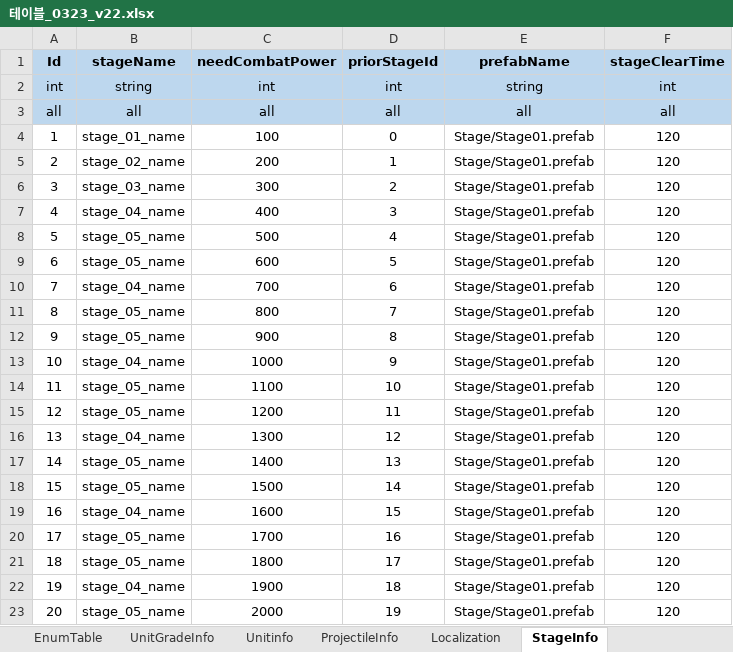
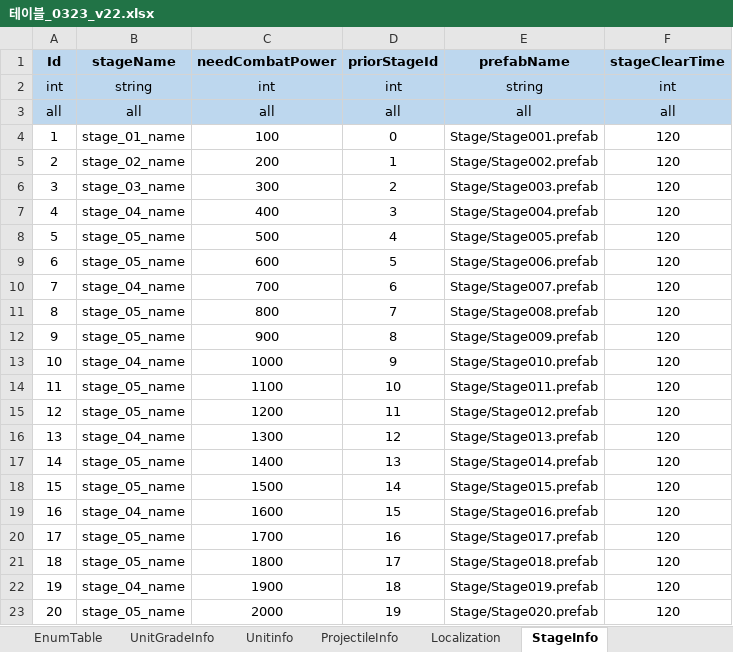
Before and after one commit to david0305mc/TowerDefense, an Excel workbook: ExcelToCSV/SrcFolder/테이블_0323_v22.xlsx, sheet StageInfo, drawn as a sheet; values as stored, in another font and other column widths than the file's, no borders; the diff names each change by its address in the sheet, - before the commit and + after, or states it on an @@ line.

```diff
--- a/ExcelToCSV/SrcFolder/테이블_0323_v22.xlsx (sheet StageInfo)
+++ b/ExcelToCSV/SrcFolder/테이블_0323_v22.xlsx (sheet StageInfo)
-E4 (prefabName): Stage/Stage01.prefab
+E4 (prefabName): Stage/Stage001.prefab
-E5 (prefabName): Stage/Stage01.prefab
+E5 (prefabName): Stage/Stage002.prefab
-E6 (prefabName): Stage/Stage01.prefab
+E6 (prefabName): Stage/Stage003.prefab
-E7 (prefabName): Stage/Stage01.prefab
+E7 (prefabName): Stage/Stage004.prefab
-E8 (prefabName): Stage/Stage01.prefab
+E8 (prefabName): Stage/Stage005.prefab
-E9 (prefabName): Stage/Stage01.prefab
+E9 (prefabName): Stage/Stage006.prefab
-E10 (prefabName): Stage/Stage01.prefab
+E10 (prefabName): Stage/Stage007.prefab
-E11 (prefabName): Stage/Stage01.prefab
+E11 (prefabName): Stage/Stage008.prefab
-E12 (prefabName): Stage/Stage01.prefab
+E12 (prefabName): Stage/Stage009.prefab
-E13 (prefabName): Stage/Stage01.prefab
+E13 (prefabName): Stage/Stage010.prefab
-E14 (prefabName): Stage/Stage01.prefab
+E14 (prefabName): Stage/Stage011.prefab
-E15 (prefabName): Stage/Stage01.prefab
+E15 (prefabName): Stage/Stage012.prefab
-E16 (prefabName): Stage/Stage01.prefab
+E16 (prefabName): Stage/Stage013.prefab
-E17 (prefabName): Stage/Stage01.prefab
+E17 (prefabName): Stage/Stage014.prefab
-E18 (prefabName): Stage/Stage01.prefab
+E18 (prefabName): Stage/Stage015.prefab
-E19 (prefabName): Stage/Stage01.prefab
+E19 (prefabName): Stage/Stage016.prefab
-E20 (prefabName): Stage/Stage01.prefab
+E20 (prefabName): Stage/Stage017.prefab
-E21 (prefabName): Stage/Stage01.prefab
+E21 (prefabName): Stage/Stage018.prefab
-E22 (prefabName): Stage/Stage01.prefab
+E22 (prefabName): Stage/Stage019.prefab
-E23 (prefabName): Stage/Stage01.prefab
+E23 (prefabName): Stage/Stage020.prefab
```
Also changed, not shown: 23 other files.
